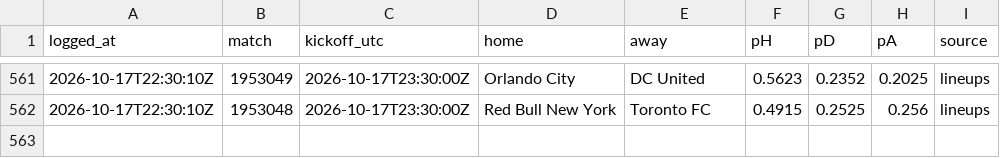
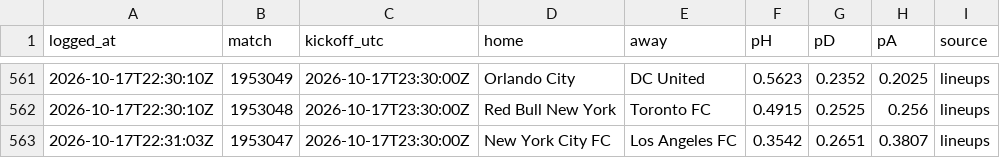
Before and after one commit to pitchperception/pitch-perception, a CSV file: data/forecast_log.csv, drawn as a sheet; only a part is shown, gaps mark what is left out.

```diff
--- a/data/forecast_log.csv
+++ b/data/forecast_log.csv
@@ -562 +562,2 @@ logged_at,match,kickoff_utc,home,away,pH,pD,pA,source
 2026-10-17T22:30:10Z,1953048,2026-10-17T23:30:00Z,Red Bull New York,Toronto FC,0.4915,0.2525,0.256,lineups
+2026-10-17T22:31:03Z,1953047,2026-10-17T23:30:00Z,New York City FC,Los Angeles FC,0.3542,0.2651,0.3807,lineups
```
Also changed, not shown: 2 other files.
